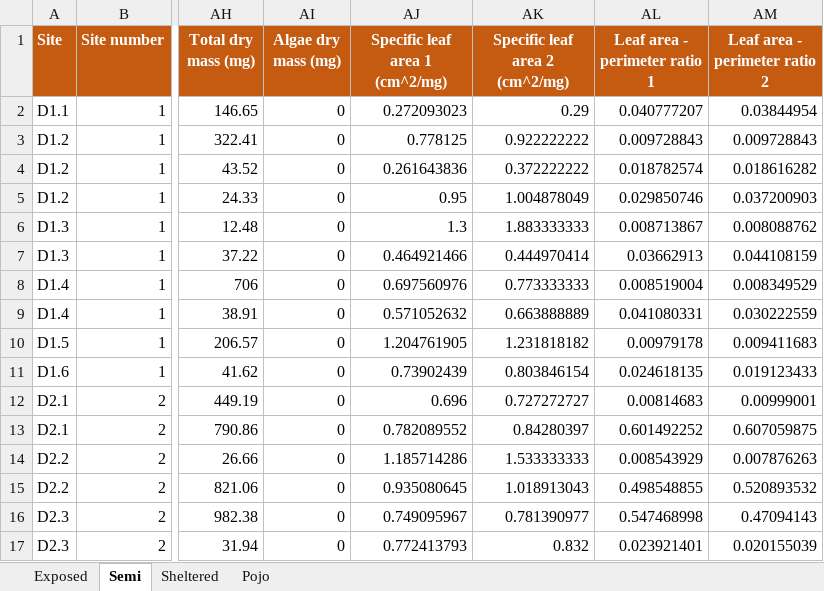
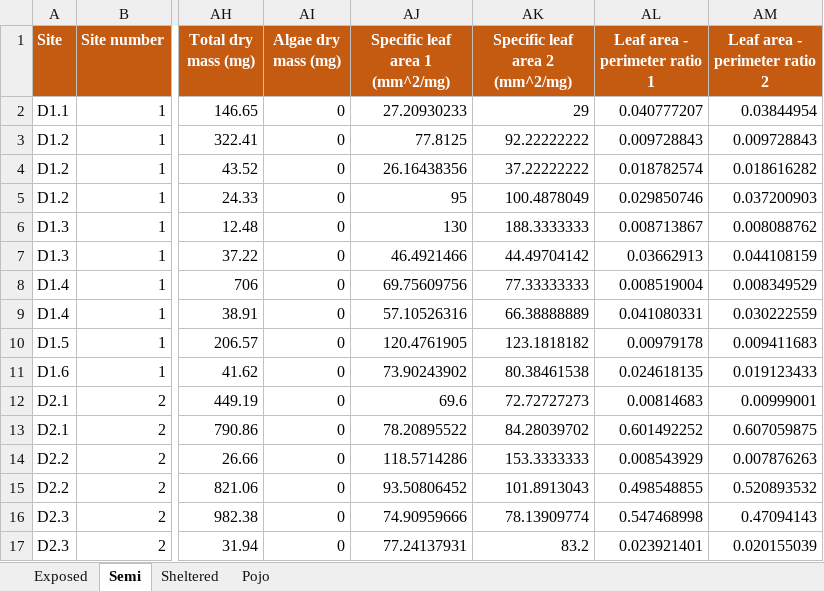
Before and after one commit to roellammerant/SpatialCampaign23_ITV, an Excel workbook: DATA/Spatial_Campaign_data.xlsx, sheet Semi, drawn as a sheet; only a part is shown, gaps mark what is left out; values as stored, in another font and other column widths than the file's, no borders; the diff covers the shown part only; the diff names each change by its address in the sheet, - before the commit and + after, or states it on an @@ line.

```diff
--- a/DATA/Spatial_Campaign_data.xlsx (sheet Semi)
+++ b/DATA/Spatial_Campaign_data.xlsx (sheet Semi)
-AJ1: Specific leaf area 1 (cm^2/mg)
+AJ1: Specific leaf area 1 (mm^2/mg)
-AK1: Specific leaf area 2 (cm^2/mg)
+AK1: Specific leaf area 2 (mm^2/mg)
-AJ2 (Specific leaf area 1 (mm^2/mg)): 0.272093023
+AJ2 (Specific leaf area 1 (mm^2/mg)): 27.20930233
-AK2 (Specific leaf area 2 (mm^2/mg)): 0.29
+AK2 (Specific leaf area 2 (mm^2/mg)): 29
-AJ3 (Specific leaf area 1 (mm^2/mg)): 0.778125
+AJ3 (Specific leaf area 1 (mm^2/mg)): 77.8125
-AK3 (Specific leaf area 2 (mm^2/mg)): 0.922222222
+AK3 (Specific leaf area 2 (mm^2/mg)): 92.22222222
-AJ4 (Specific leaf area 1 (mm^2/mg)): 0.261643836
+AJ4 (Specific leaf area 1 (mm^2/mg)): 26.16438356
-AK4 (Specific leaf area 2 (mm^2/mg)): 0.372222222
+AK4 (Specific leaf area 2 (mm^2/mg)): 37.22222222
-AJ5 (Specific leaf area 1 (mm^2/mg)): 0.95
+AJ5 (Specific leaf area 1 (mm^2/mg)): 95
-AK5 (Specific leaf area 2 (mm^2/mg)): 1.004878049
+AK5 (Specific leaf area 2 (mm^2/mg)): 100.4878049
-AJ6 (Specific leaf area 1 (mm^2/mg)): 1.3
+AJ6 (Specific leaf area 1 (mm^2/mg)): 130
-AK6 (Specific leaf area 2 (mm^2/mg)): 1.883333333
+AK6 (Specific leaf area 2 (mm^2/mg)): 188.3333333
-AJ7 (Specific leaf area 1 (mm^2/mg)): 0.464921466
+AJ7 (Specific leaf area 1 (mm^2/mg)): 46.4921466
-AK7 (Specific leaf area 2 (mm^2/mg)): 0.444970414
+AK7 (Specific leaf area 2 (mm^2/mg)): 44.49704142
-AJ8 (Specific leaf area 1 (mm^2/mg)): 0.697560976
+AJ8 (Specific leaf area 1 (mm^2/mg)): 69.75609756
-AK8 (Specific leaf area 2 (mm^2/mg)): 0.773333333
+AK8 (Specific leaf area 2 (mm^2/mg)): 77.33333333
-AJ9 (Specific leaf area 1 (mm^2/mg)): 0.571052632
+AJ9 (Specific leaf area 1 (mm^2/mg)): 57.10526316
-AK9 (Specific leaf area 2 (mm^2/mg)): 0.663888889
+AK9 (Specific leaf area 2 (mm^2/mg)): 66.38888889
-AJ10 (Specific leaf area 1 (mm^2/mg)): 1.204761905
+AJ10 (Specific leaf area 1 (mm^2/mg)): 120.4761905
-AK10 (Specific leaf area 2 (mm^2/mg)): 1.231818182
+AK10 (Specific leaf area 2 (mm^2/mg)): 123.1818182
-AJ11 (Specific leaf area 1 (mm^2/mg)): 0.73902439
+AJ11 (Specific leaf area 1 (mm^2/mg)): 73.90243902
-AK11 (Specific leaf area 2 (mm^2/mg)): 0.803846154
+AK11 (Specific leaf area 2 (mm^2/mg)): 80.38461538
-AJ12 (Specific leaf area 1 (mm^2/mg)): 0.696
+AJ12 (Specific leaf area 1 (mm^2/mg)): 69.6
-AK12 (Specific leaf area 2 (mm^2/mg)): 0.727272727
+AK12 (Specific leaf area 2 (mm^2/mg)): 72.72727273
-AJ13 (Specific leaf area 1 (mm^2/mg)): 0.782089552
+AJ13 (Specific leaf area 1 (mm^2/mg)): 78.20895522
-AK13 (Specific leaf area 2 (mm^2/mg)): 0.84280397
+AK13 (Specific leaf area 2 (mm^2/mg)): 84.28039702
-AJ14 (Specific leaf area 1 (mm^2/mg)): 1.185714286
+AJ14 (Specific leaf area 1 (mm^2/mg)): 118.5714286
-AK14 (Specific leaf area 2 (mm^2/mg)): 1.533333333
+AK14 (Specific leaf area 2 (mm^2/mg)): 153.3333333
-AJ15 (Specific leaf area 1 (mm^2/mg)): 0.935080645
+AJ15 (Specific leaf area 1 (mm^2/mg)): 93.50806452
-AK15 (Specific leaf area 2 (mm^2/mg)): 1.018913043
+AK15 (Specific leaf area 2 (mm^2/mg)): 101.8913043
-AJ16 (Specific leaf area 1 (mm^2/mg)): 0.749095967
+AJ16 (Specific leaf area 1 (mm^2/mg)): 74.90959666
-AK16 (Specific leaf area 2 (mm^2/mg)): 0.781390977
+AK16 (Specific leaf area 2 (mm^2/mg)): 78.13909774
-AJ17 (Specific leaf area 1 (mm^2/mg)): 0.772413793
+AJ17 (Specific leaf area 1 (mm^2/mg)): 77.24137931
-AK17 (Specific leaf area 2 (mm^2/mg)): 0.832
+AK17 (Specific leaf area 2 (mm^2/mg)): 83.2
```
Also changed, not shown: 204 edited cells elsewhere in this sheet, sheet Exposed, sheet Pojo, sheet Sheltered, 14 other files.
